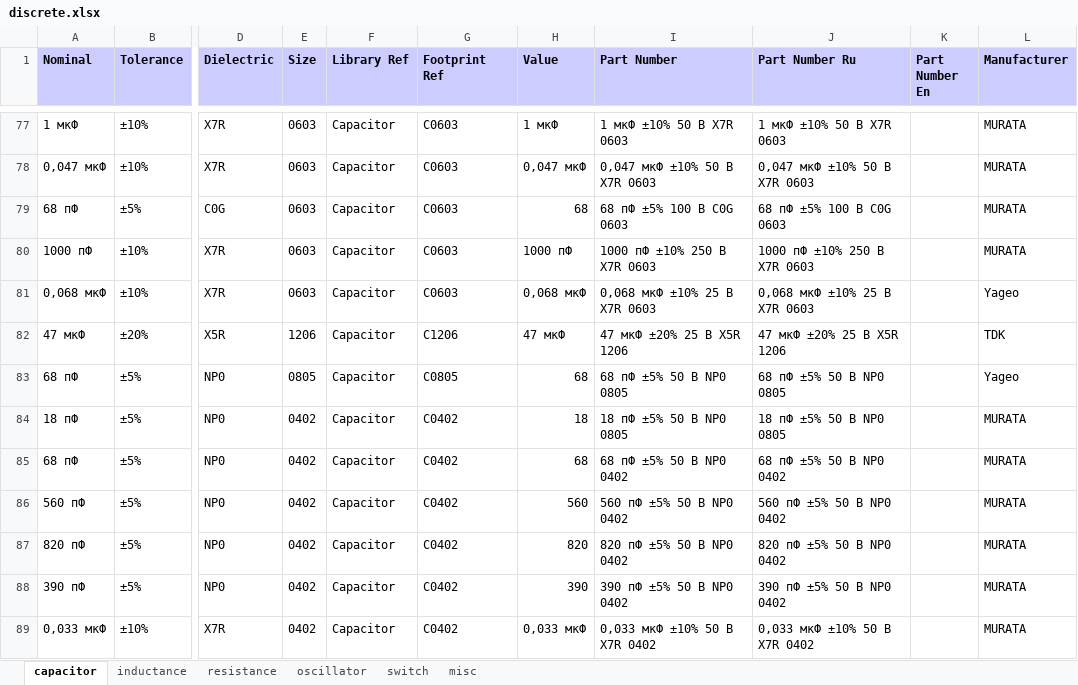
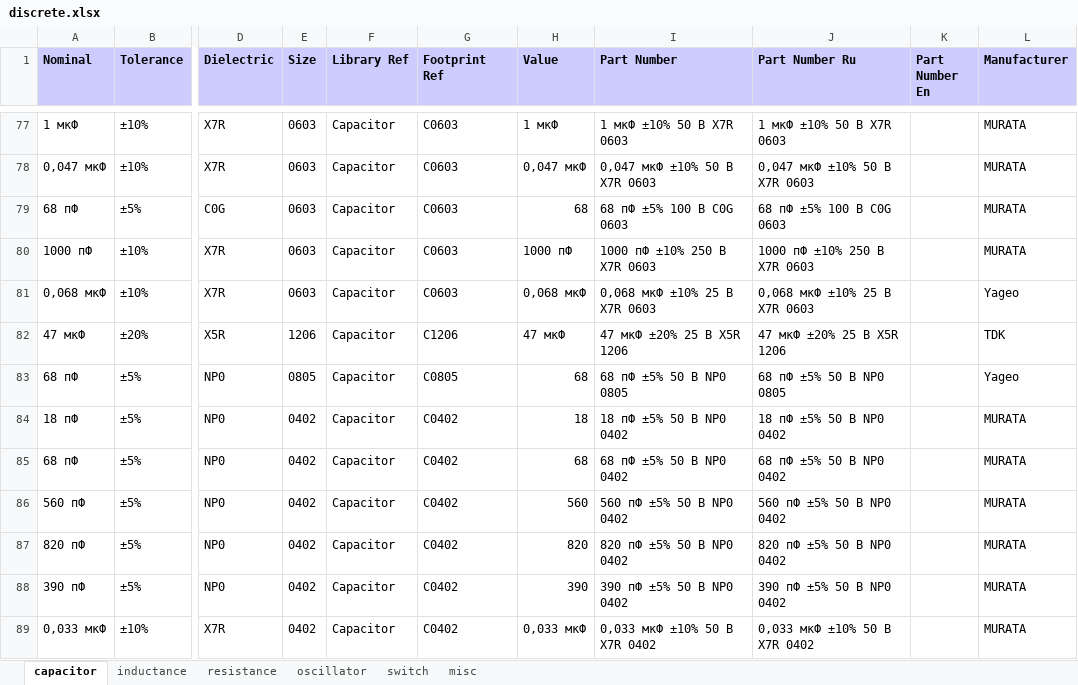
Before and after one commit to garou-g/elem_altium_db2, an Excel workbook: library/discrete.xlsx, sheet capacitor, drawn as a sheet; only a part is shown, gaps mark what is left out; values as stored, in another font and other column widths than the file's, no borders; the diff names each change by its address in the sheet, - before the commit and + after, or states it on an @@ line.

Commit message:
fix for BAKAEV

```diff
--- a/library/discrete.xlsx (sheet capacitor)
+++ b/library/discrete.xlsx (sheet capacitor)
-G84 (Footprint Ref): С0402
+G84 (Footprint Ref): C0402
-I84 (Part Number): 18 пФ ±5% 50 В NP0 0805
+I84 (Part Number): 18 пФ ±5% 50 В NP0 0402
-J84 (Part Number Ru): 18 пФ ±5% 50 В NP0 0805
+J84 (Part Number Ru): 18 пФ ±5% 50 В NP0 0402
```
